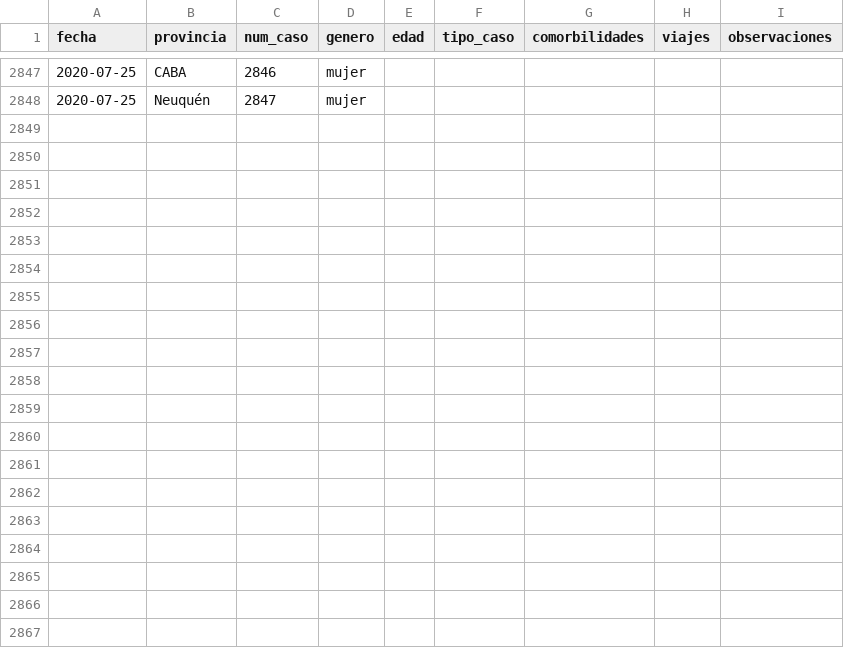
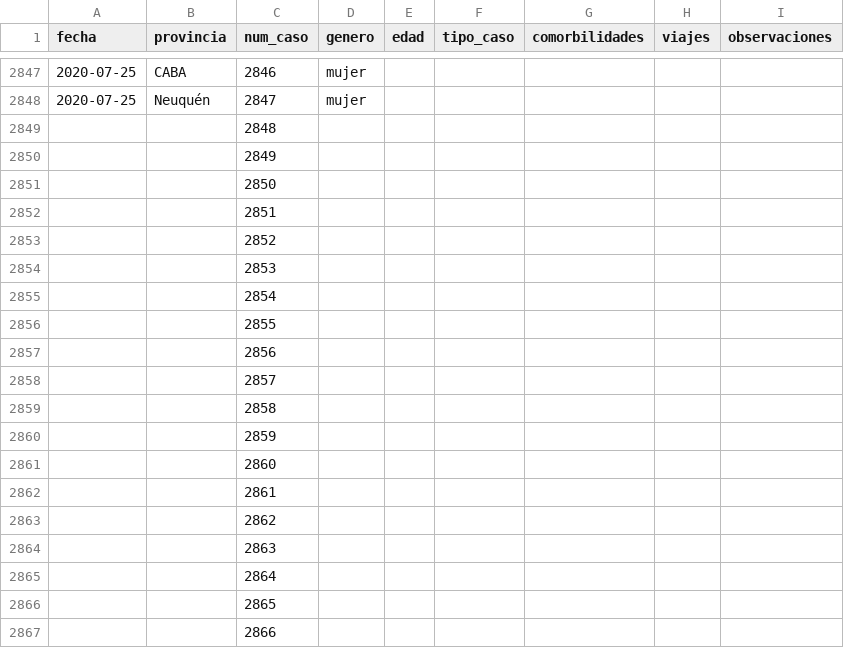
Before and after one commit to lucia15/Database-Covid19-Argentina, a CSV file: Argentina-covid19-fallecidos.csv, drawn as a sheet; only a part is shown, gaps mark what is left out; the diff covers the shown part only; the diff names each change by its address in the sheet, - before the commit and + after, or states it on an @@ line.

```diff
--- a/Argentina-covid19-fallecidos.csv
+++ b/Argentina-covid19-fallecidos.csv
+row 2849:  |  | 2848
+row 2850:  |  | 2849
+row 2851:  |  | 2850
+row 2852:  |  | 2851
+row 2853:  |  | 2852
+row 2854:  |  | 2853
+row 2855:  |  | 2854
+row 2856:  |  | 2855
+row 2857:  |  | 2856
+row 2858:  |  | 2857
+row 2859:  |  | 2858
+row 2860:  |  | 2859
+row 2861:  |  | 2860
+row 2862:  |  | 2861
+row 2863:  |  | 2862
+row 2864:  |  | 2863
+row 2865:  |  | 2864
+row 2866:  |  | 2865
+row 2867:  |  | 2866
```
Also changed, not shown: 73 added rows elsewhere in this file, Argentina-covid19-por-provincia.csv, Argentina-covid19.csv.
